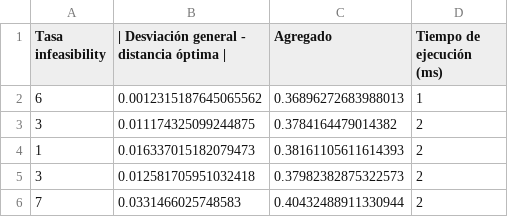
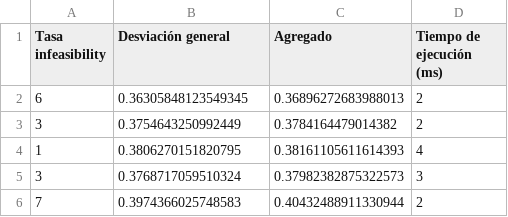
Before and after one commit to Asmilex/Metaheuristicas, a CSV file: data/csv/glass_10/greedy.csv, drawn as a sheet.

```diff
--- a/data/csv/glass_10/greedy.csv
+++ b/data/csv/glass_10/greedy.csv
@@ -1,6 +1,6 @@
-Tasa infeasibility,| Desviación general - distancia óptima |,Agregado,Tiempo de ejecución (ms)
-6,0.0012315187645065562,0.36896272683988013,1
-3,0.011174325099244875,0.3784164479014382,2
-1,0.016337015182079473,0.38161105611614393,2
-3,0.012581705951032418,0.37982382875322573,2
-7,0.0331466025748583,0.40432488911330944,2
+Tasa infeasibility,Desviación general,Agregado,Tiempo de ejecución (ms)
+6,0.36305848123549345,0.36896272683988013,2
+3,0.3754643250992449,0.3784164479014382,2
+1,0.3806270151820795,0.38161105611614393,4
+3,0.3768717059510324,0.37982382875322573,3
+7,0.3974366025748583,0.40432488911330944,2
```
Also changed, not shown: data/csv/bupa_10/greedy.csv, data/csv/bupa_20/greedy.csv, 51 other files.
